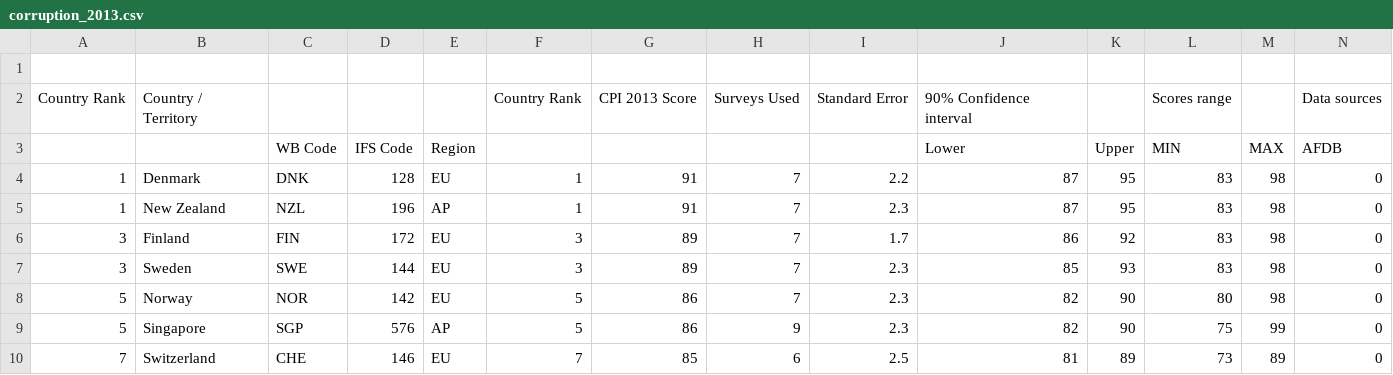
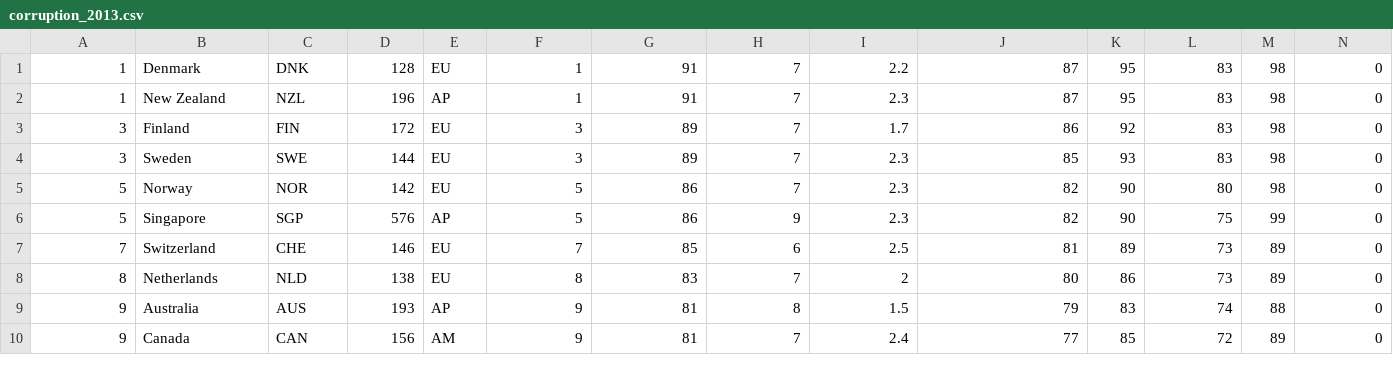
Before and after one commit to cicadas-2014/Elsewhere, a CSV file: db/corruption_2013.csv, drawn as a sheet; only a part is shown; the shorter side is filled out with more unchanged rows; rows hold the shown columns only; the diff names each change by its address in the sheet, - before the commit and + after, or states it on an @@ line.

```diff
--- a/db/corruption_2013.csv
+++ b/db/corruption_2013.csv
-row 1: (empty)
-row 2: Country Rank | Country / Territory |  |  |  | Country Rank | CPI 2013 Score | Surveys Used | Standard Error | 90% Confidence interval |  | Scores range |  | Data sources
-row 3:  |  | WB Code | IFS Code | Region |  |  |  |  | Lower | Upper | MIN | MAX | AFDB
```
Also changed, not shown: 6 other files.
